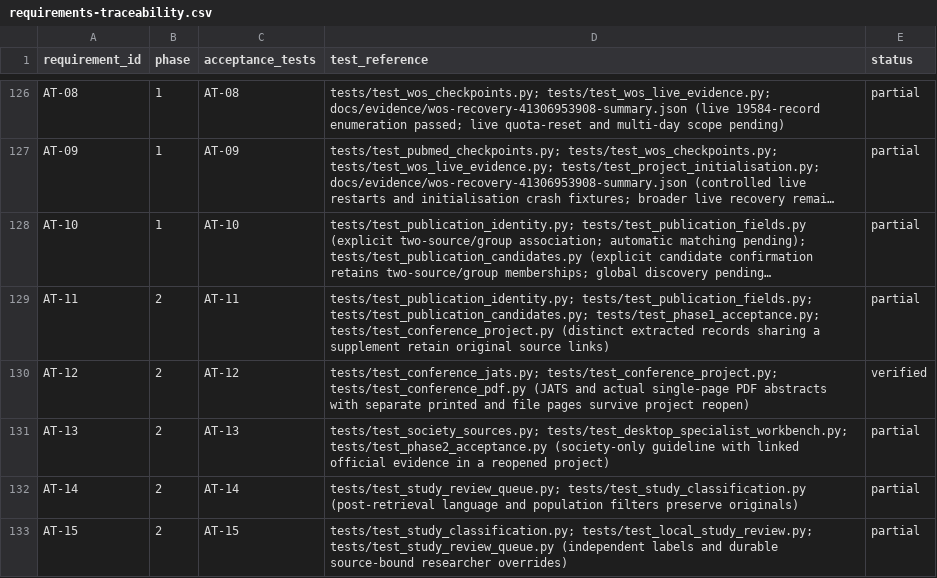
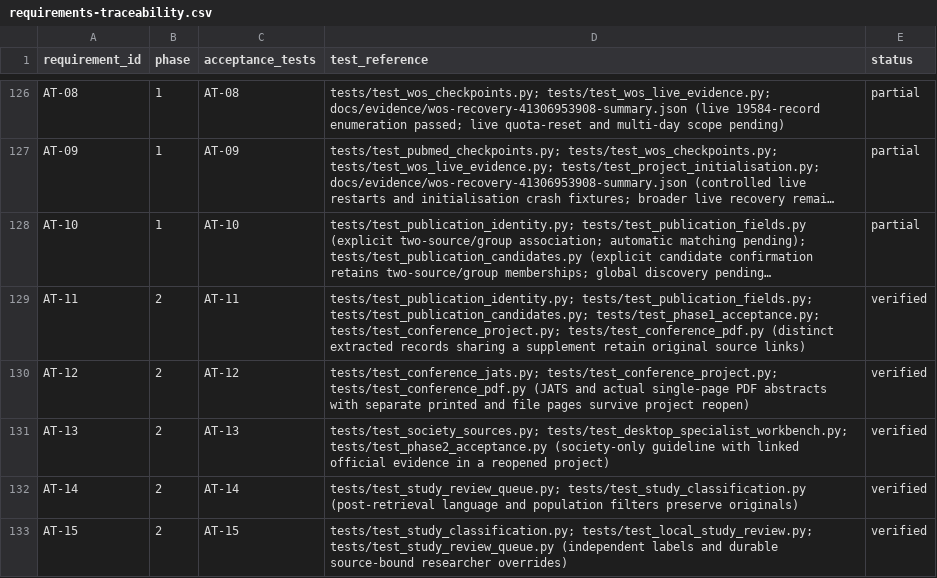
Before and after one commit to studeployed/RESEARCH-Y, a CSV file: docs/requirements-traceability.csv, drawn as a sheet; only a part is shown, gaps mark what is left out; long unchanged cells end in …; the diff covers the shown part only; the diff names each change by its address in the sheet, - before the commit and + after, or states it on an @@ line.

Commit message:
Document the four Phase 2 units and verify the no-AI search and workbook path

```diff
--- a/docs/requirements-traceability.csv
+++ b/docs/requirements-traceability.csv
-D129 (test_reference): …tests/test_publication_candidates.py; tests/test_phase1_acceptance.py; tests/test_conference_project.py (distinct extracted…
+D129 (test_reference): …tests/test_publication_candidates.py; tests/test_phase1_acceptance.py; tests/test_conference_project.py; tests/test_conference_pdf.py (distinct extracted…
-E129 (status): partial
+E129 (status): verified
-E131:E133 (status): partial
+E131:E133 (status): verified
```
Also changed, not shown: 7 edited cells elsewhere in this file, 5 other files.
